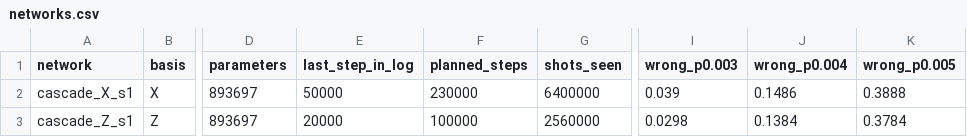
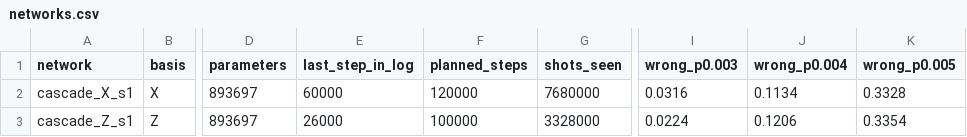
Before and after one commit to Trade42/HackMidwest, a CSV file: challenge-1-ml-decoder-kit/report/tables/networks.csv, drawn as a sheet; only a part is shown, gaps mark what is left out; the diff names each change by its address in the sheet, - before the commit and + after, or states it on an @@ line.

```diff
--- a/challenge-1-ml-decoder-kit/report/tables/networks.csv
+++ b/challenge-1-ml-decoder-kit/report/tables/networks.csv
-E2 (last_step_in_log): 50000
+E2 (last_step_in_log): 60000
-F2 (planned_steps): 230000
+F2 (planned_steps): 120000
-G2 (shots_seen): 6400000
+G2 (shots_seen): 7680000
-I2 (wrong_p0.003): 0.039
+I2 (wrong_p0.003): 0.0316
-J2 (wrong_p0.004): 0.1486
+J2 (wrong_p0.004): 0.1134
-K2 (wrong_p0.005): 0.3888
+K2 (wrong_p0.005): 0.3328
-E3 (last_step_in_log): 20000
+E3 (last_step_in_log): 26000
-G3 (shots_seen): 2560000
+G3 (shots_seen): 3328000
-I3 (wrong_p0.003): 0.0298
+I3 (wrong_p0.003): 0.0224
-J3 (wrong_p0.004): 0.1384
+J3 (wrong_p0.004): 0.1206
-K3 (wrong_p0.005): 0.3784
+K3 (wrong_p0.005): 0.3354
```
Also changed, not shown: challenge-1-ml-decoder-kit/report/tables/exploration_p0.004.csv, challenge-1-ml-decoder-kit/report/tables/loss.csv, 35 other files.
